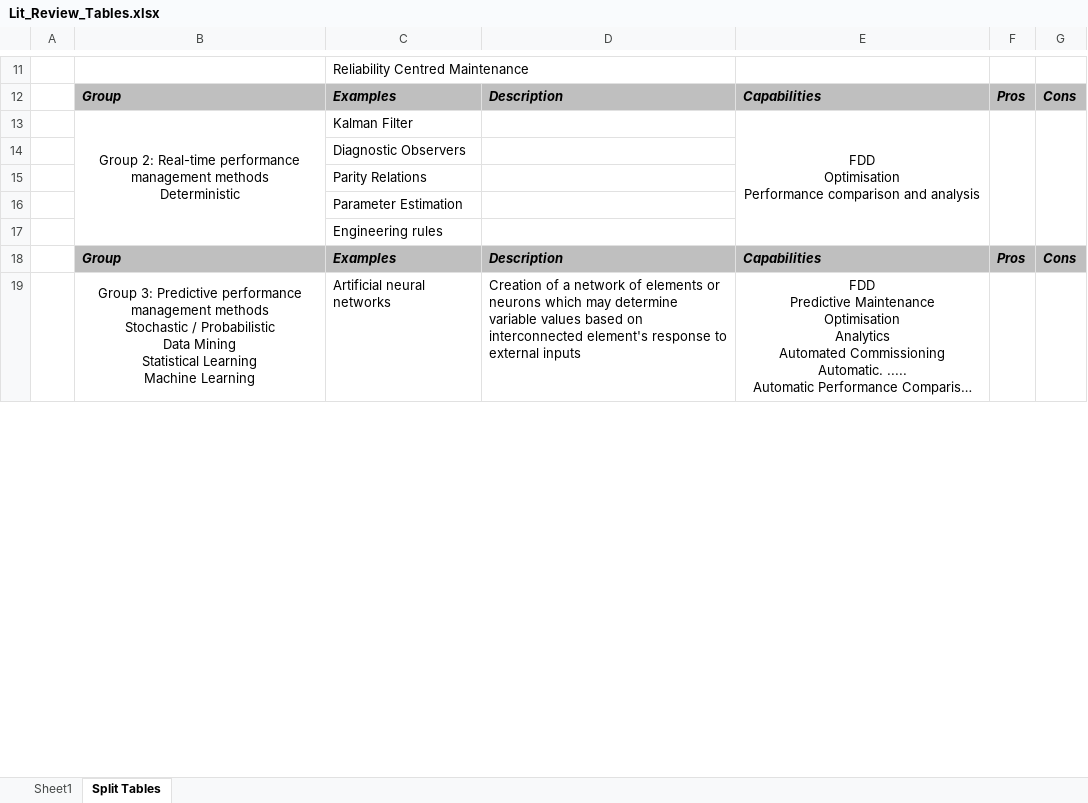
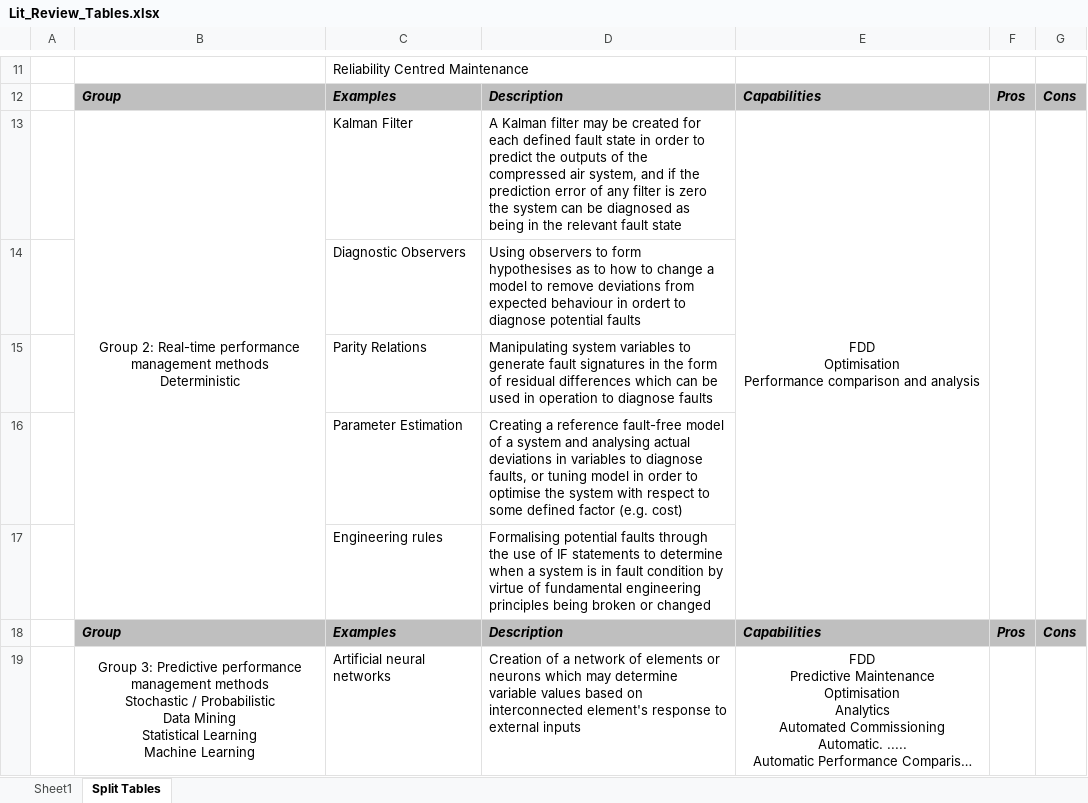
Before and after one commit to seanmhayes/Air-Compressors, an Excel workbook: Lit_Review_Tables.xlsx, sheet Split Tables, drawn as a sheet; only a part is shown, gaps mark what is left out; long unchanged cells end in …; values as stored, in another font and other column widths than the file's, no borders; the diff names each change by its address in the sheet, - before the commit and + after, or states it on an @@ line.

Commit message:
Finished model based section
Completed model based section

```diff
--- a/Lit_Review_Tables.xlsx (sheet Split Tables)
+++ b/Lit_Review_Tables.xlsx (sheet Split Tables)
-D13: (empty)
+D13: A Kalman filter may be created for each defined fault state in order to predict the outputs of the compressed air system, and if the prediction error of any filter is zero the system can be diagnosed as being in the relevant fault state
-D14: (empty)
+D14: Using observers to form hypothesises as to how to change a model to remove deviations from expected behaviour in ordert to diagnose potential faults
-D15: (empty)
+D15: Manipulating system variables to generate fault signatures in the form of residual differences which can be used in operation to diagnose faults
-D16: (empty)
+D16: Creating a reference fault-free model of a system and analysing actual deviations in variables to diagnose faults, or tuning model in order to optimise the system with respect to some defined factor (e.g. cost)
-D17: (empty)
+D17: Formalising potential faults through the use of IF statements to determine when a system is in fault condition by virtue of fundamental engineering principles being broken or changed
```
Also changed, not shown: 15 other files.
